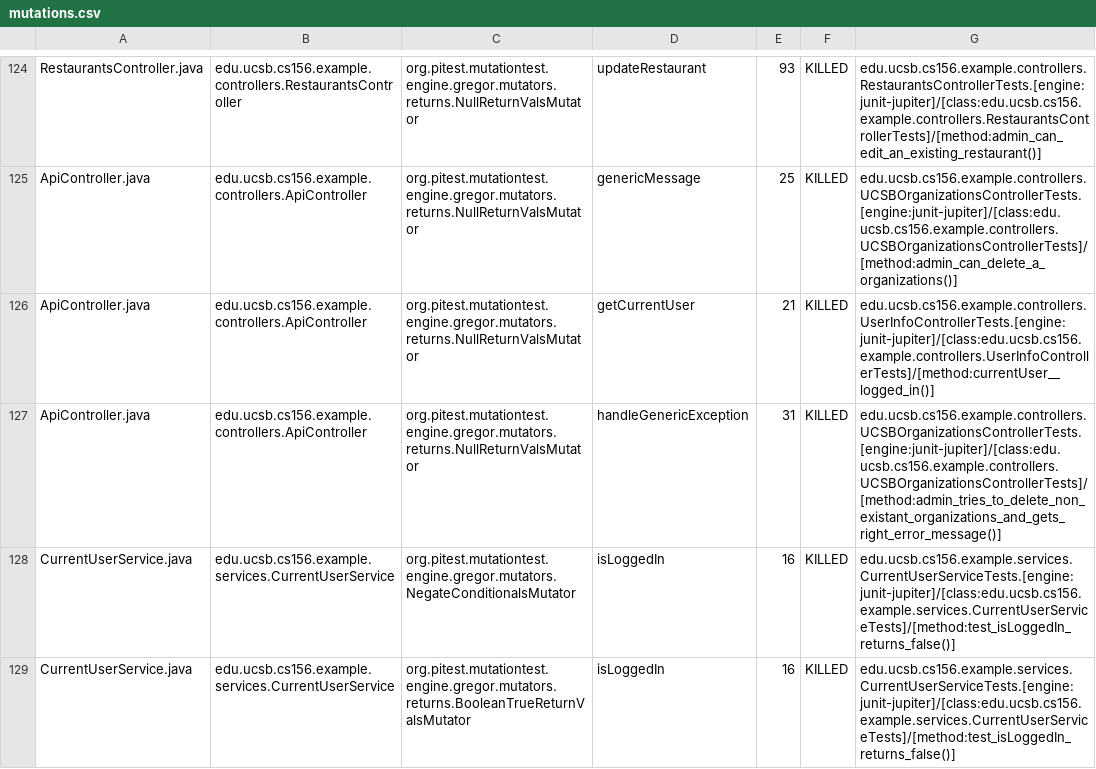
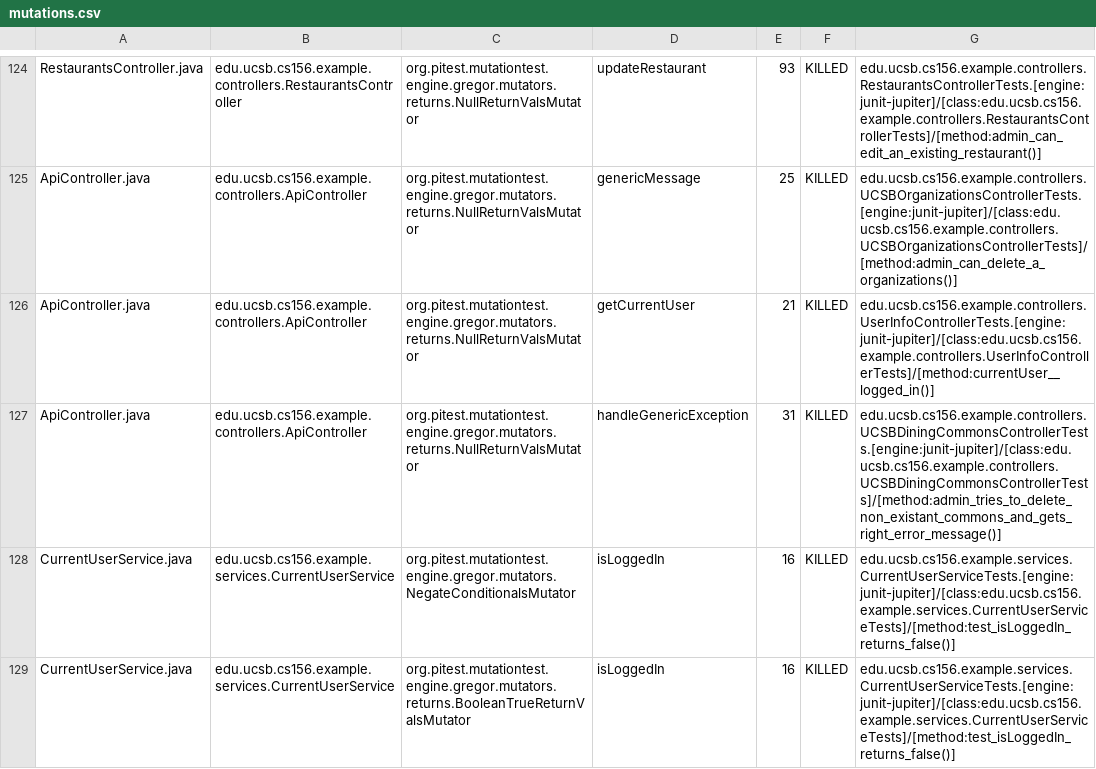
Before and after one commit to ucsb-cs156-w24/team03-w24-5pm-4, a CSV file: prs/89/pitest/mutations.csv, drawn as a sheet; only a part is shown, gaps mark what is left out.

Commit message:
Deploying to gh-pages from @ ucsb-cs156-w24/team03-w24-5pm-4@295b60587da18f6a57ca9c16bb9e9718532c80cc 🚀

```diff
--- a/prs/89/pitest/mutations.csv
+++ b/prs/89/pitest/mutations.csv
@@ -126,3 +126,3 @@ ApiController.java,edu.ucsb.cs156.example.controllers.ApiController,org.pitest.m
 ApiController.java,edu.ucsb.cs156.example.controllers.ApiController,org.pitest.mutationtest.engine.gregor.mutators.returns.NullReturnValsMutator,getCurrentUser,21,KILLED,edu.ucsb.cs156.example.controllers.UserInfoControllerTests.[engine:junit-jupiter]/[class:edu.ucsb.cs156.example.controllers.UserInfoControllerTests]/[method:currentUser__logged_in()]
-ApiController.java,edu.ucsb.cs156.example.controllers.ApiController,org.pitest.mutationtest.engine.gregor.mutators.returns.NullReturnValsMutator,handleGenericException,31,KILLED,edu.ucsb.cs156.example.controllers.UCSBOrganizationsControllerTests.[engine:junit-jupiter]/[class:edu.ucsb.cs156.example.controllers.UCSBOrganizationsControllerTests]/[method:admin_tries_to_delete_non_existant_organizations_and_gets_right_error_message()]
+ApiController.java,edu.ucsb.cs156.example.controllers.ApiController,org.pitest.mutationtest.engine.gregor.mutators.returns.NullReturnValsMutator,handleGenericException,31,KILLED,edu.ucsb.cs156.example.controllers.UCSBDiningCommonsControllerTests.[engine:junit-jupiter]/[class:edu.ucsb.cs156.example.controllers.UCSBDiningCommonsControllerTests]/[method:admin_tries_to_delete_non_existant_commons_and_gets_right_error_message()]
 CurrentUserService.java,edu.ucsb.cs156.example.services.CurrentUserService,org.pitest.mutationtest.engine.gregor.mutators.NegateConditionalsMutator,isLoggedIn,16,KILLED,edu.ucsb.cs156.example.services.CurrentUserServiceTests.[engine:junit-jupiter]/[class:edu.ucsb.cs156.example.services.CurrentUserServiceTests]/[method:test_isLoggedIn_returns_false()]
```
Also changed, not shown: 16 other files.
